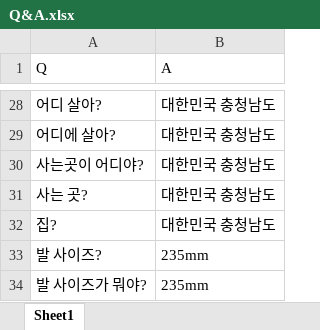
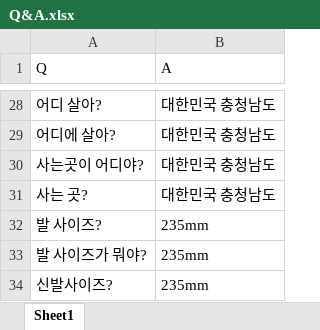
Before and after one commit to hanjeongin00/site, an Excel workbook: Q&A.xlsx, sheet Sheet1, drawn as a sheet; only a part is shown, gaps mark what is left out; the shorter side is filled out with more unchanged rows; values as stored, in another font and other column widths than the file's, no borders; the diff names each change by its address in the sheet, - before the commit and + after, or states it on an @@ line.

```diff
--- a/Q&A.xlsx (sheet Sheet1)
+++ b/Q&A.xlsx (sheet Sheet1)
-row 32: 집? | 대한민국 충청남도
```
Also changed, not shown: 3 other files.
